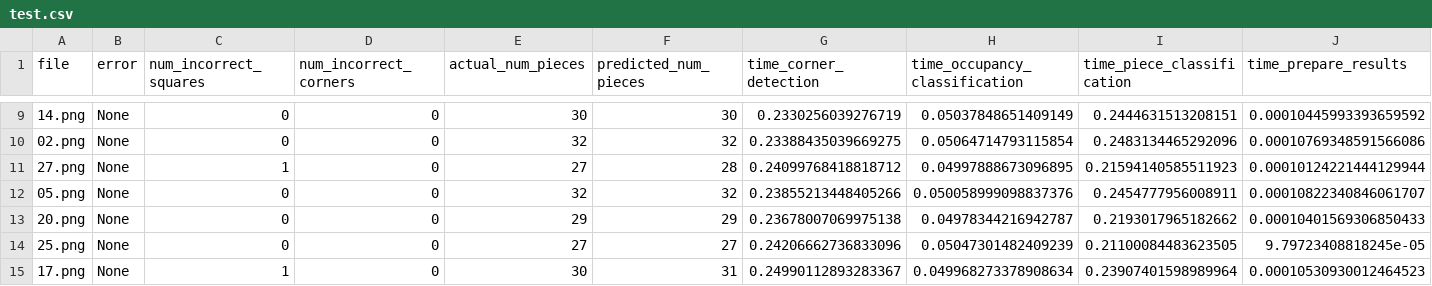
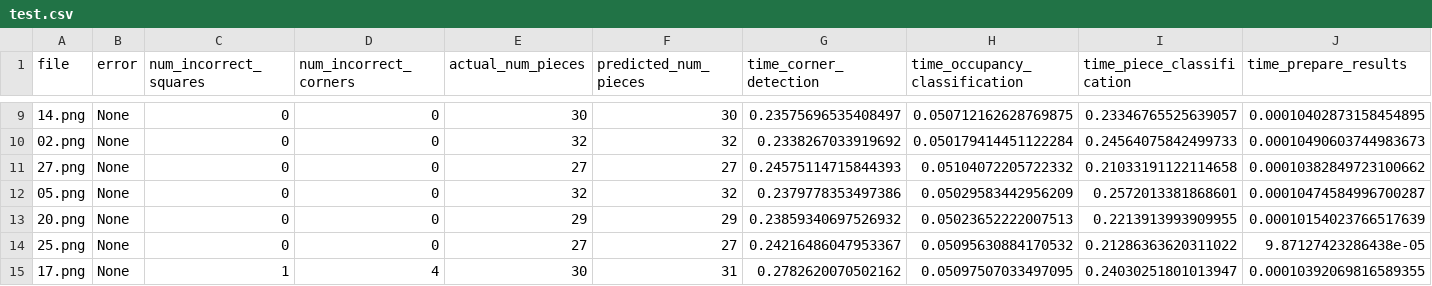
Before and after one commit to georg-wolflein/chesscog, a CSV file: results/transfer_learning/recognition/test.csv, drawn as a sheet; only a part is shown, gaps mark what is left out; the diff covers the shown part only.

Commit message:
Recompute results

```diff
--- a/results/transfer_learning/recognition/test.csv
+++ b/results/transfer_learning/recognition/test.csv
@@ -9,7 +9,7 @@ file,error,num_incorrect_squares,num_incorrect_corners,actual_num_pieces,predict
-14.png,None,0,0,30,30,0.2330256039276719,0.05037848651409149,0.2444631513208151,0.00010445993393659592
-02.png,None,0,0,32,32,0.23388435039669275,0.05064714793115854,0.2483134465292096,0.00010769348591566086
-27.png,None,1,0,27,28,0.24099768418818712,0.04997888673096895,0.21594140585511923,0.00010124221444129944
-05.png,None,0,0,32,32,0.23855213448405266,0.050058999098837376,0.2454777956008911,0.00010822340846061707
-20.png,None,0,0,29,29,0.23678007069975138,0.04978344216942787,0.2193017965182662,0.00010401569306850433
-25.png,None,0,0,27,27,0.24206662736833096,0.05047301482409239,0.21100084483623505,9.79723408818245e-05
-17.png,None,1,0,30,31,0.24990112893283367,0.049968273378908634,0.23907401598989964,0.00010530930012464523
+14.png,None,0,0,30,30,0.23575696535408497,0.050712162628769875,0.23346765525639057,0.00010402873158454895
+02.png,None,0,0,32,32,0.2338267033919692,0.050179414451122284,0.24564075842499733,0.00010490603744983673
+27.png,None,0,0,27,27,0.24575114715844393,0.05104072205722332,0.21033191122114658,0.00010382849723100662
+05.png,None,0,0,32,32,0.2379778353497386,0.05029583442956209,0.2572013381868601,0.00010474584996700287
+20.png,None,0,0,29,29,0.23859340697526932,0.05023652222007513,0.2213913993909955,0.00010154023766517639
+25.png,None,0,0,27,27,0.24216486047953367,0.05095630884170532,0.21286363620311022,9.87127423286438e-05
+17.png,None,1,4,30,31,0.2782620070502162,0.05097507033497095,0.24030251801013947,0.00010392069816589355
```
Also changed, not shown: 88 edited cells elsewhere in this file, results/transfer_learning/recognition/train.csv.
